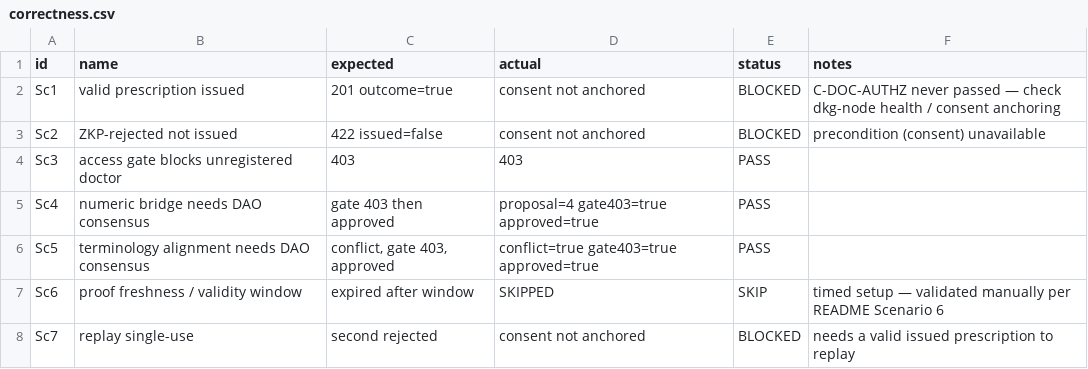
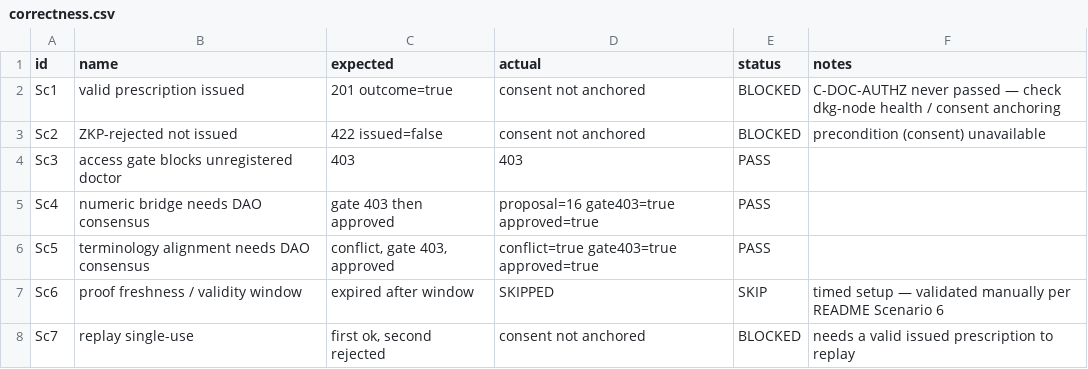
Before and after one commit to medalex/ehealth-evaluation, a CSV file: results/correctness.csv, drawn as a sheet.

```diff
--- a/results/correctness.csv
+++ b/results/correctness.csv
@@ -4,5 +4,5 @@ Sc2,ZKP-rejected not issued,422 issued=false,consent not anchored,BLOCKED,precon
 Sc3,access gate blocks unregistered doctor,403,403,PASS,
-Sc4,numeric bridge needs DAO consensus,gate 403 then approved,proposal=4 gate403=true approved=true,PASS,
+Sc4,numeric bridge needs DAO consensus,gate 403 then approved,proposal=16 gate403=true approved=true,PASS,
 Sc5,terminology alignment needs DAO consensus,"conflict, gate 403, approved",conflict=true gate403=true approved=true,PASS,
 Sc6,proof freshness / validity window,expired after window,SKIPPED,SKIP,timed setup — validated manually per README Scenario 6
-Sc7,replay single-use,second rejected,consent not anchored,BLOCKED,needs a valid issued prescription to replay
+Sc7,replay single-use,"first ok, second rejected",consent not anchored,BLOCKED,needs a valid issued prescription to replay
```
Also changed, not shown: 14 other files.
